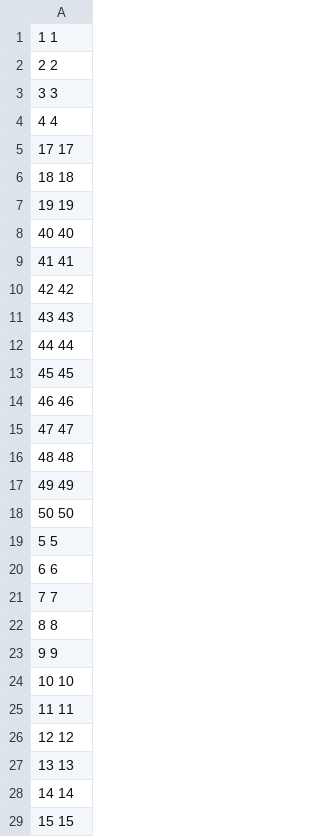
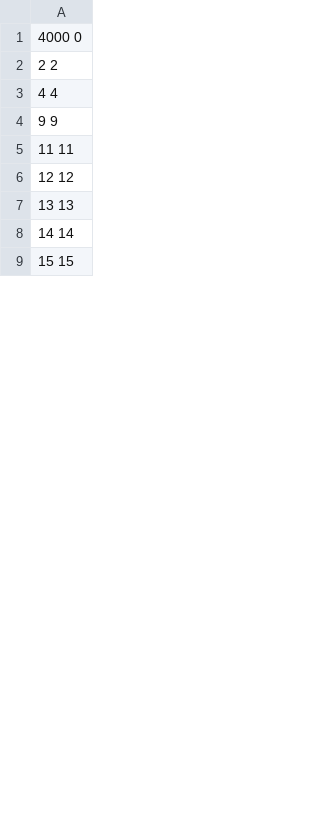
Before and after one commit to MIRTK/DrawEM, a CSV file: parameters/all-labels-to-labels.csv, drawn as a sheet; only a part is shown; the diff covers the shown part only.

Commit message:
M-CRIB parameters

```diff
--- a/parameters/all-labels-to-labels.csv
+++ b/parameters/all-labels-to-labels.csv
@@ -1,25 +1,5 @@
-1 1
+4000 0
 2 2
-3 3
 4 4
-17 17
-18 18
-19 19
-40 40
-41 41
-42 42
-43 43
-44 44
-45 45
-46 46
-47 47
-48 48
-49 49
-50 50
-5 5
-6 6
-7 7
-8 8
 9 9
-10 10
 11 11
```
Also changed, not shown: 39 added rows, 5 removed rows and 50 edited cells elsewhere in this file, parameters/all-labels-to-tissue-labels.csv, parameters/all-labels.csv, 11 other files.
